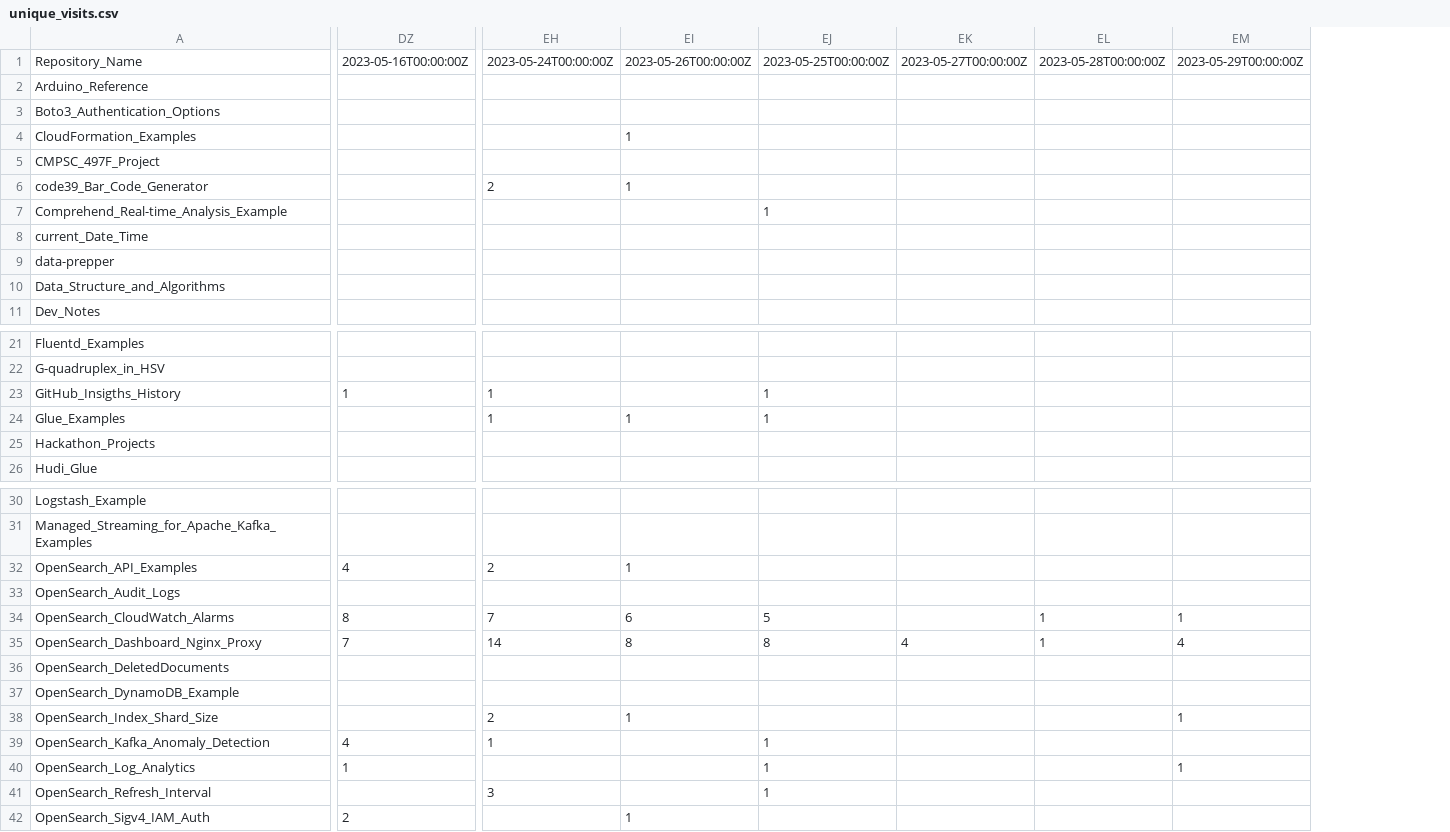
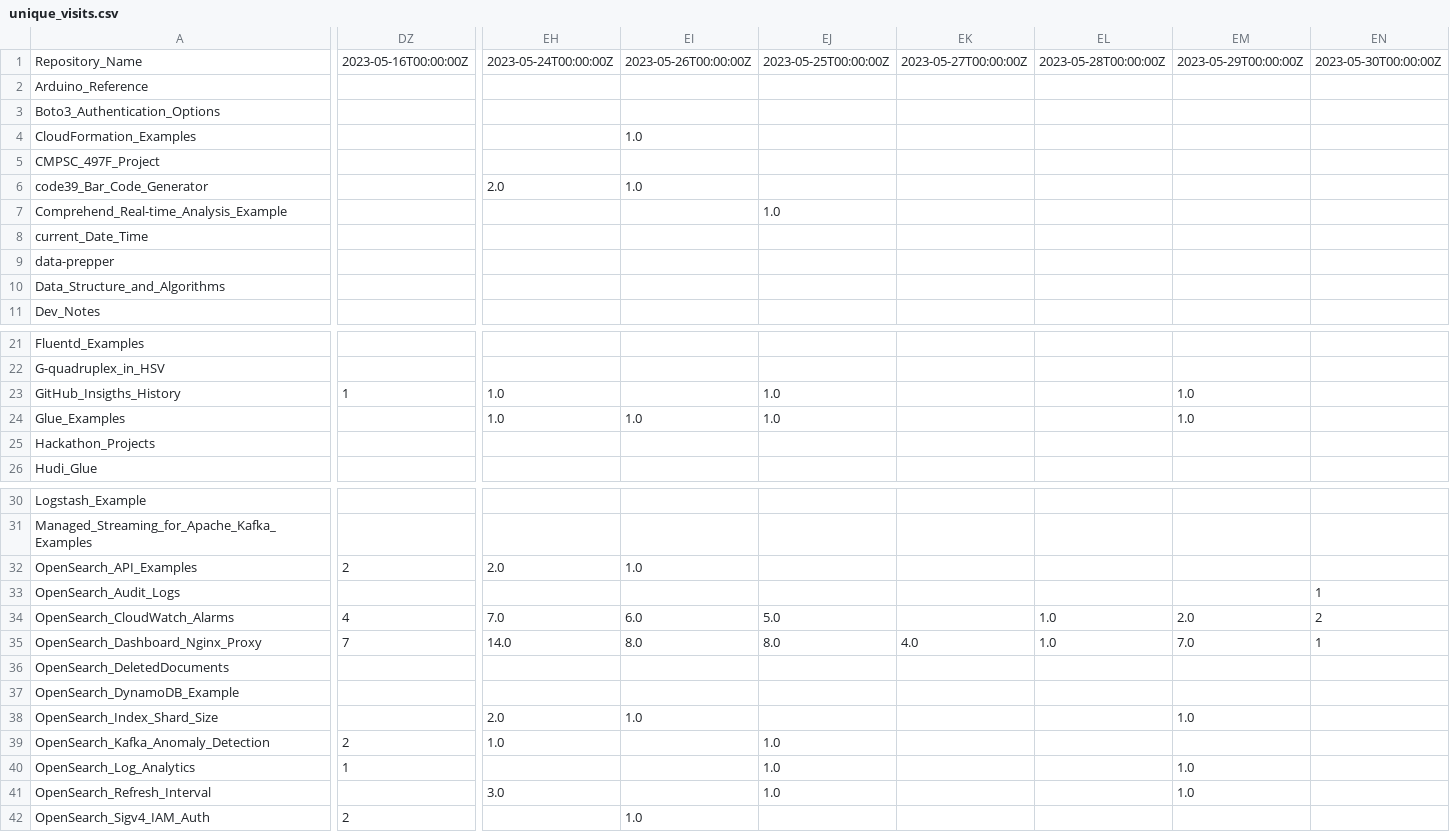
Before and after one commit to ev2900/GitHub_Insigths_History, a CSV file: Metric_Collection/Metric_Data/unique_visits.csv, drawn as a sheet; only a part is shown, gaps mark what is left out; removed rows and columns are numbered as before the commit, all else as after; the diff covers the shown part only; the diff names each change by its address in the sheet, - before the commit and + after, or states it on an @@ line.

```diff
--- a/Metric_Collection/Metric_Data/unique_visits.csv
+++ b/Metric_Collection/Metric_Data/unique_visits.csv
+column EH, rows 1-6: 2023-05-24T00:00:00Z |  |  |  |  | 2.0; rows 23-24: 1.0 | 1.0; rows 32-41: 2.0 |  | 7.0 | 14.0 |  |  | 2.0 | 1.0 |  | 3.0
+column EI, rows 1-6: 2023-05-26T00:00:00Z |  |  | 1.0 |  | 1.0; row 24: 1.0; rows 32-42: 1.0 |  | 6.0 | 8.0 |  |  | 1.0 |  |  |  | 1.0
+column EJ, rows 1-7: 2023-05-25T00:00:00Z |  |  |  |  |  | 1.0; rows 23-24: 1.0 | 1.0; rows 34-41: 5.0 | 8.0 |  |  |  | 1.0 | 1.0 | 1.0
+column EK, row 1: 2023-05-27T00:00:00Z; row 35: 4.0
+column EL, row 1: 2023-05-28T00:00:00Z; rows 34-35: 1.0 | 1.0
+column EM, row 1: 2023-05-29T00:00:00Z; rows 23-24: 1.0 | 1.0; rows 34-41: 2.0 | 7.0 |  |  | 1.0 |  | 1.0 | 1.0
-column EI, rows 1-6: 2023-05-26T00:00:00Z |  |  | 1 |  | 1; row 24: 1; rows 32-42: 1 |  | 6 | 8 |  |  | 1 |  |  |  | 1
-column EJ, rows 1-7: 2023-05-25T00:00:00Z |  |  |  |  |  | 1; rows 23-24: 1 | 1; rows 34-41: 5 | 8 |  |  |  | 1 | 1 | 1
-column EK, row 1: 2023-05-27T00:00:00Z; row 35: 4
-column EL, row 1: 2023-05-28T00:00:00Z; rows 34-35: 1 | 1
-column EM, row 1: 2023-05-29T00:00:00Z; rows 34-40: 1 | 4 |  |  | 1 |  | 1
-EN1: 2023-05-24T00:00:00Z
+EN1: 2023-05-30T00:00:00Z
-EN6: 2
+EN6: (empty)
-EN23:EN24: 1
+EN23:EN24: (empty)
-DZ32: 4
+DZ32: 2
-EN32: 2
+EN32: (empty)
-EN33: (empty)
+EN33: 1
-DZ34: 8
+DZ34: 4
-EN34: 7
+EN34: 2
-EN35: 14
+EN35: 1
-EN38: 2
+EN38: (empty)
-DZ39: 4
+DZ39: 2
-EN39: 1
+EN39: (empty)
-EN41: 3
+EN41: (empty)
```
Also changed, not shown: 8 edited cells elsewhere in this file, Metric_Collection/Metric_Data/views.csv.
